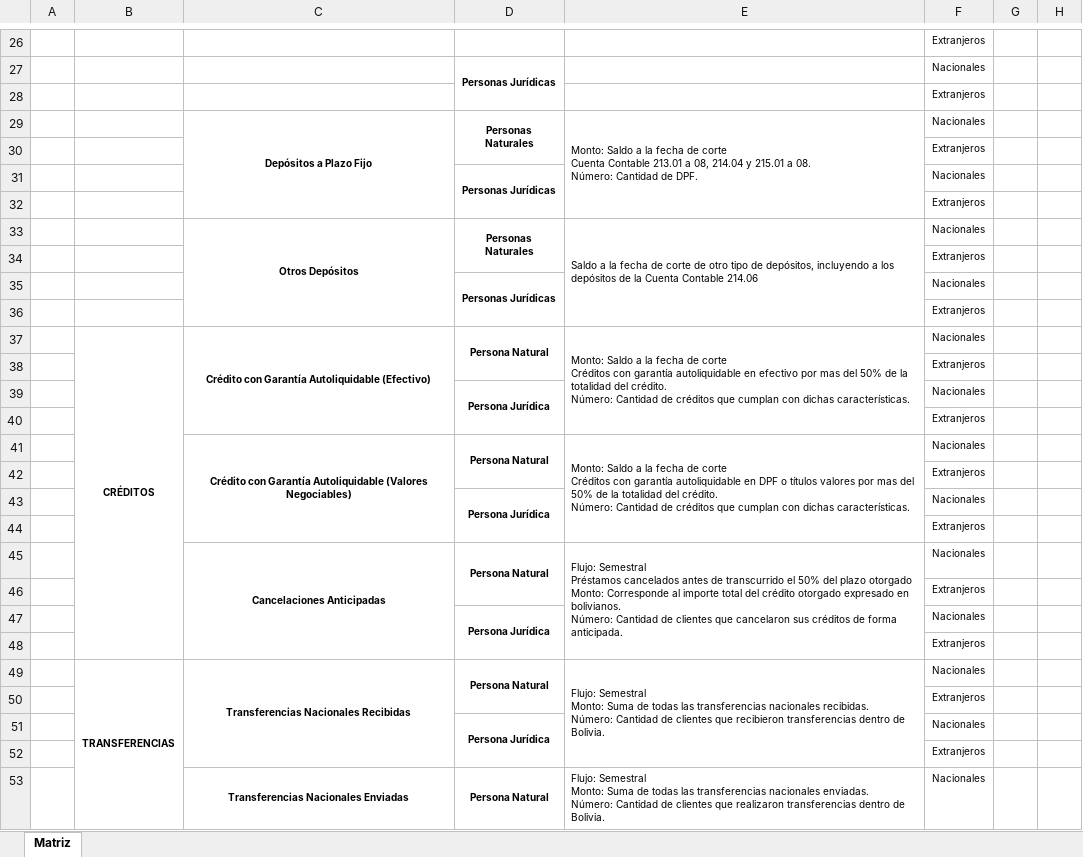
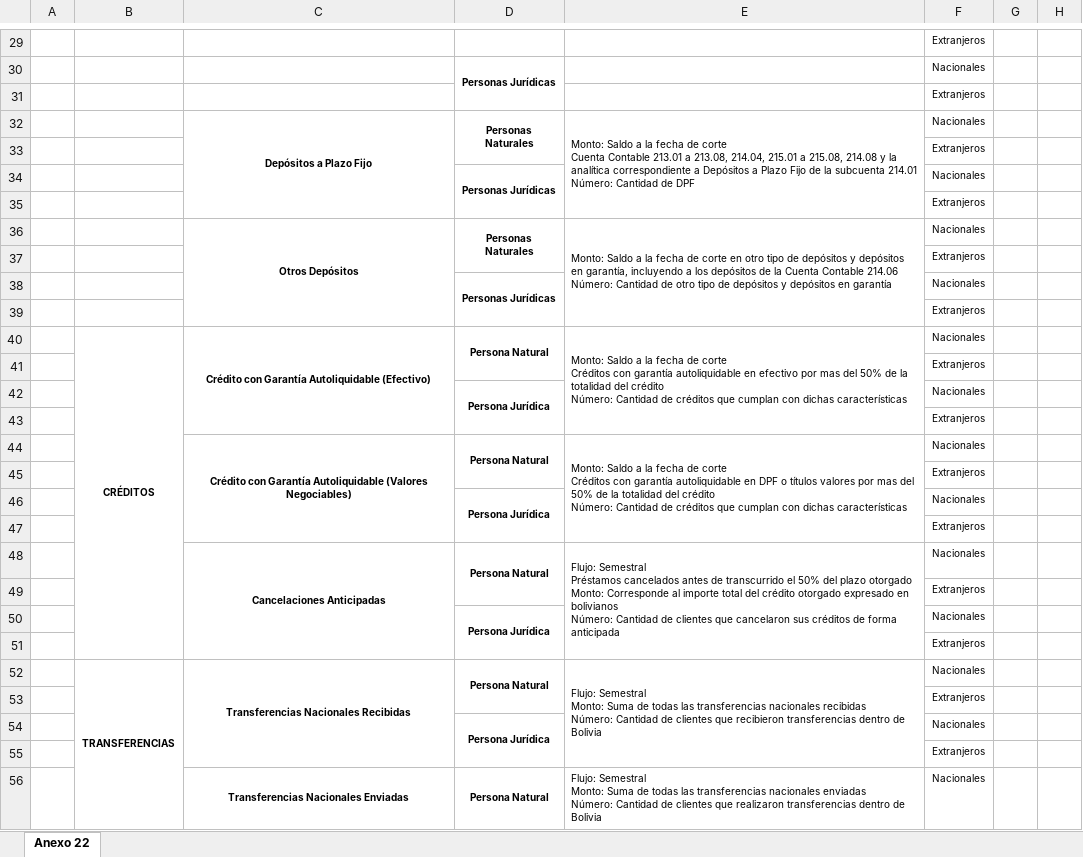
Before and after one commit to garysan/normativaASFI, an Excel workbook: normativa/Anexos/L05T02C03/L05T02C03A22.xlsx, sheet Anexo 22, drawn as a sheet; only a part is shown, gaps mark what is left out; values as stored, in another font and other column widths than the file's, no borders; addresses are those after the commit; ↵ is a line break in a cell; the diff covers the shown part only; the diff names each change by its address in the sheet, - before the commit and + after, or states it on an @@ line.

```diff
--- a/normativa/Anexos/L05T02C03/L05T02C03A22.xlsx (sheet Anexo 22)
+++ b/normativa/Anexos/L05T02C03/L05T02C03A22.xlsx (sheet Anexo 22)
-sheet tab: Matriz
+sheet tab: Anexo 22
-E32: …213.01 a 08, 214.04 y 215.01 a 08. ↵ Número: Cantidad de DPF.
+E32: …213.01 a 213.08, 214.04, 215.01 a 215.08, 214.08 y la analítica correspondiente a Depósitos a Plazo Fijo de la subcuenta 214.01 ↵ Número: Cantidad de DPF
-E36: Saldo a la fecha de corte de otro tipo de depósitos, incluyendo a los depósitos de la Cuenta Contable 214.06
+E36: Monto: Saldo a la fecha de corte en otro tipo de depósitos y depósitos en garantía, incluyendo a los depósitos de la Cuenta Contable 214.06 ↵ Número: Cantidad de otro tipo de depósitos y depósitos en garantía
-E40: …totalidad del crédito. ↵ Número: Cantidad de créditos que cumplan con dichas características.
+E40: …totalidad del crédito ↵ Número: Cantidad de créditos que cumplan con dichas características
-E44: …totalidad del crédito. ↵ Número: Cantidad de créditos que cumplan con dichas características.
+E44: …totalidad del crédito ↵ Número: Cantidad de créditos que cumplan con dichas características
-E48: …expresado en bolivianos. ↵ Número: Cantidad de clientes que cancelaron sus créditos de forma anticipada.
+E48: …expresado en bolivianos ↵ Número: Cantidad de clientes que cancelaron sus créditos de forma anticipada
-E52: …transferencias nacionales recibidas. ↵ Número: Cantidad de clientes que recibieron transferencias dentro de Bolivia.
+E52: …transferencias nacionales recibidas ↵ Número: Cantidad de clientes que recibieron transferencias dentro de Bolivia
-E56: …transferencias nacionales enviadas. ↵ Número: Cantidad de clientes que realizaron transferencias dentro de Bolivia.
+E56: …transferencias nacionales enviadas ↵ Número: Cantidad de clientes que realizaron transferencias dentro de Bolivia
```
Also changed, not shown: other rows of this sheet, normativa/Anexos/L05T02C03/L05T02C03A15.xlsx, 19 other files.
